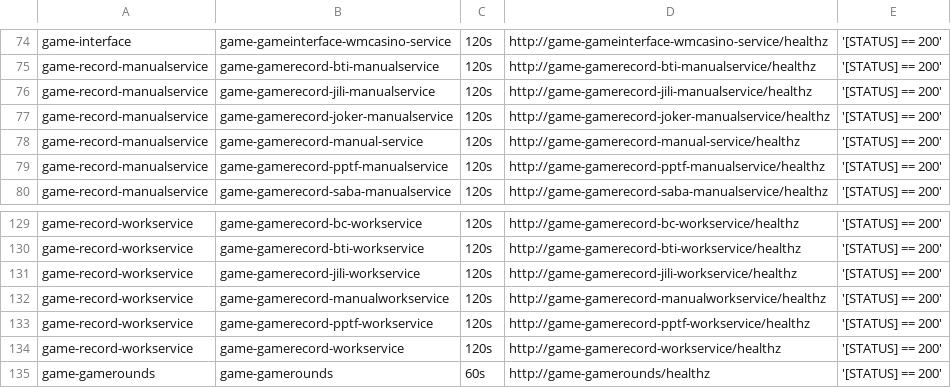
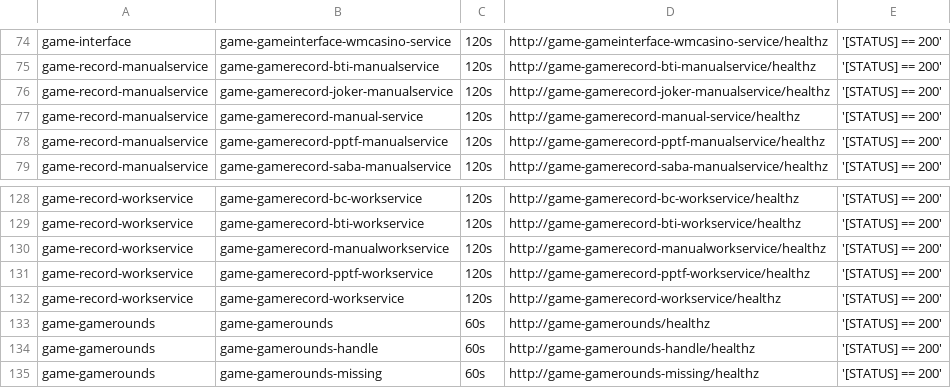
Before and after one commit to starixvn/tgs_rayprosoft_tgs.healthchecks.gatus, a CSV file: services/services-staging.csv, drawn as a sheet; only a part is shown, gaps mark what is left out; the shorter side is filled out with more unchanged rows; the diff names each change by its address in the sheet, - before the commit and + after, or states it on an @@ line.

Commit message:
delete game-gamerecord-jili-manualservice delete game-gamerecord-jili-workservice

```diff
--- a/services/services-staging.csv
+++ b/services/services-staging.csv
-row 76: game-record-manualservice | game-gamerecord-jili-manualservice | 120s | http://game-gamerecord-jili-manualservice/healthz | '[STATUS] == 200'
-row 131: game-record-workservice | game-gamerecord-jili-workservice | 120s | http://game-gamerecord-jili-workservice/healthz | '[STATUS] == 200'
```
Also changed, not shown: services/services-prod.csv.
